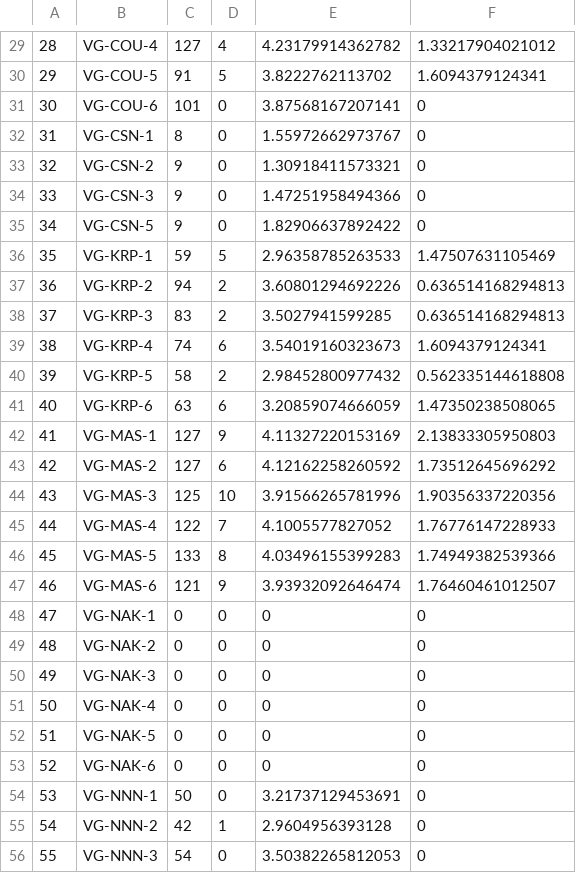
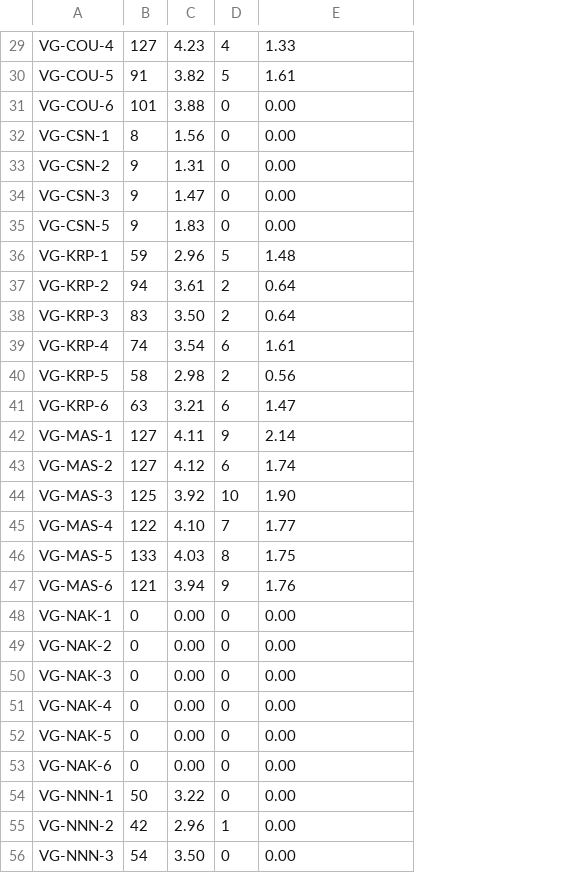
Before and after one commit to lbeaudrot/Species-Richness, a CSV file: Plot.RD.csv, drawn as a sheet; only a part is shown, gaps mark what is left out; removed rows and columns are numbered as before the commit, all else as after; the diff covers the shown part only; the diff names each change by its address in the sheet, - before the commit and + after, or states it on an @@ line.

```diff
--- a/Plot.RD.csv
+++ b/Plot.RD.csv
-column A, rows 29-56: 28 | 29 | 30 | 31 | 32 | 33 | 34 | 35 | 36 | 37 | 38 | 39 | 40 | 41 | 42 | 43 | 44 | 45 | 46 | 47 | 48 | 49 | 50 | 51 | 52 | 53 | 54 | 55
+column C, rows 29-56: 4.23 | 3.82 | 3.88 | 1.56 | 1.31 | 1.47 | 1.83 | 2.96 | 3.61 | 3.50 | 3.54 | 2.98 | 3.21 | 4.11 | 4.12 | 3.92 | 4.10 | 4.03 | 3.94 | 0.00 | 0.00 | 0.00 | 0.00 | 0.00 | 0.00 | 3.22 | 2.96 | 3.50
-column F, rows 29-56: 1.33217904021012 | 1.6094379124341 | 0 | 0 | 0 | 0 | 0 | 1.47507631105469 | 0.636514168294813 | 0.636514168294813 | 1.6094379124341 | 0.562335144618808 | 1.47350238508065 | 2.13833305950803 | 1.73512645696292 | 1.90356337220356 | 1.76776147228933 | 1.74949382539366 | 1.76460461012507 | 0 | 0 | 0 | 0 | 0 | 0 | 0 | 0 | 0
-E29: 4.23179914362782
+E29: 1.33
-E30: 3.8222762113702
+E30: 1.61
-E31: 3.87568167207141
+E31: 0.00
-E32: 1.55972662973767
+E32: 0.00
-E33: 1.30918411573321
+E33: 0.00
-E34: 1.47251958494366
+E34: 0.00
-E35: 1.82906637892422
+E35: 0.00
-E36: 2.96358785263533
+E36: 1.48
-E37: 3.60801294692226
+E37: 0.64
-E38: 3.5027941599285
+E38: 0.64
-E39: 3.54019160323673
+E39: 1.61
-E40: 2.98452800977432
+E40: 0.56
-E41: 3.20859074666059
+E41: 1.47
-E42: 4.11327220153169
+E42: 2.14
-E43: 4.12162258260592
+E43: 1.74
-E44: 3.91566265781996
+E44: 1.90
-E45: 4.1005577827052
+E45: 1.77
-E46: 4.03496155399283
+E46: 1.75
-E47: 3.93932092646474
+E47: 1.76
-E48:E53: 0
+E48:E53: 0.00
-E54: 3.21737129453691
+E54: 0.00
-E55: 2.9604956393128
+E55: 0.00
-E56: 3.50382265812053
+E56: 0.00
```
Also changed, not shown: 1 added row, 1 removed row and 69 edited cells elsewhere in this file.
